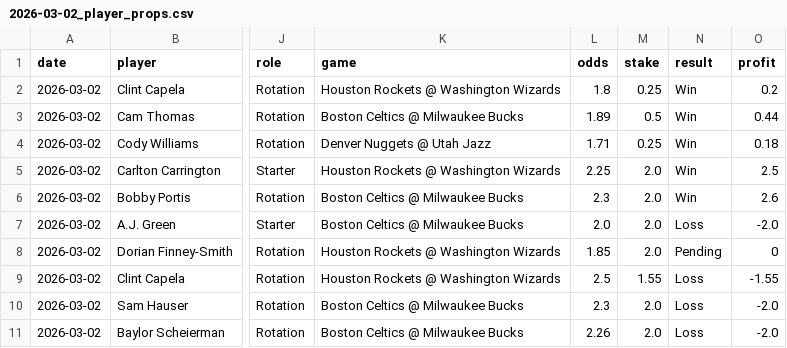
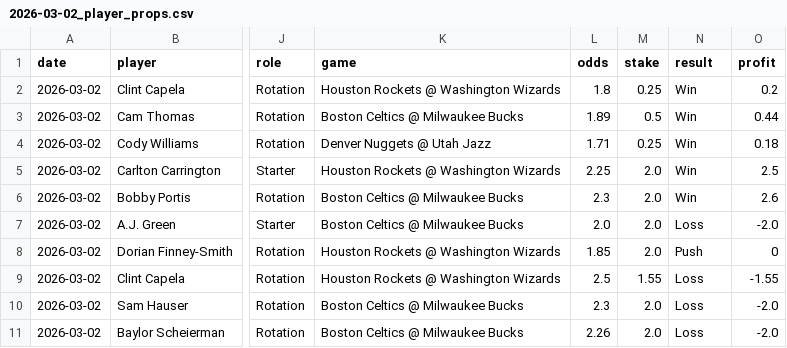
Before and after one commit to mackchiu/AutoBetTracker, a CSV file: data/2026-03-02_player_props.csv, drawn as a sheet; only a part is shown, gaps mark what is left out; the diff names each change by its address in the sheet, - before the commit and + after, or states it on an @@ line.

Commit message:
Mark Finney-Smith as Push (DNP)

```diff
--- a/data/2026-03-02_player_props.csv
+++ b/data/2026-03-02_player_props.csv
-N8 (result): Pending
+N8 (result): Push
```
